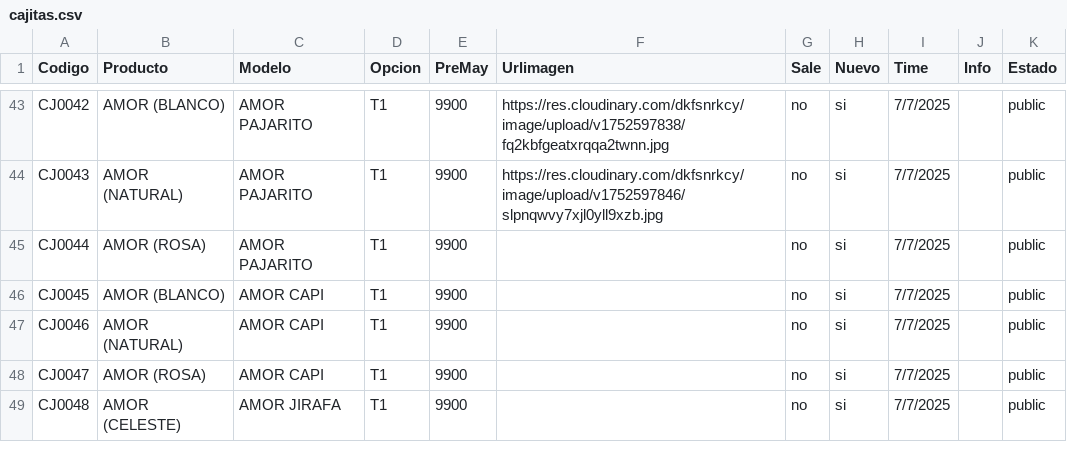
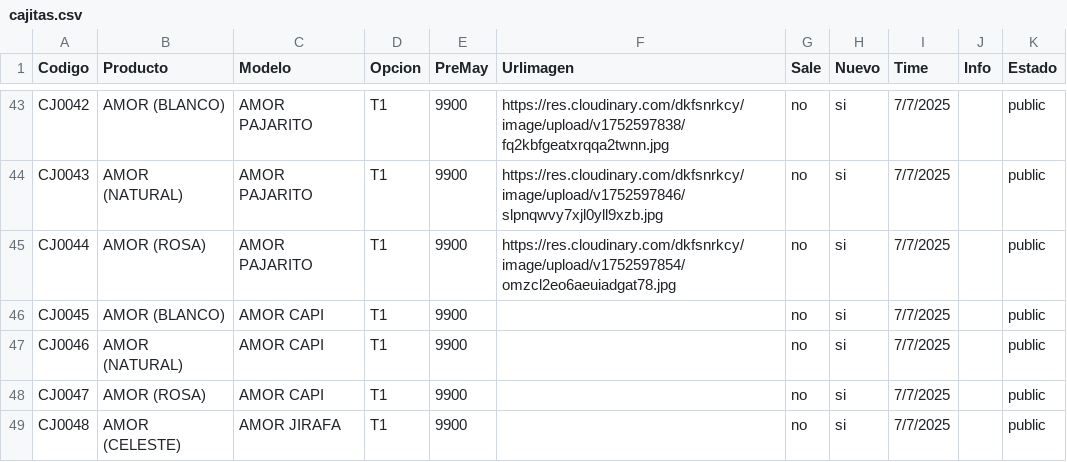
Before and after one commit to Balcaz/verificador-csv, a CSV file: cajitas.csv, drawn as a sheet; only a part is shown, gaps mark what is left out.

Commit message:
Actualizo cajitas.csv desde UI

```diff
--- a/cajitas.csv
+++ b/cajitas.csv
@@ -44,3 +44,3 @@ CJ0042;AMOR (BLANCO);AMOR PAJARITO;T1;9900;https://res.cloudinary.com/dkfsnrkcy/
 CJ0043;AMOR (NATURAL);AMOR PAJARITO;T1;9900;https://res.cloudinary.com/dkfsnrkcy/image/upload/v1752597846/slpnqwvy7xjl0yll9xzb.jpg;no;si;7/7/2025;;public;
-CJ0044;AMOR (ROSA);AMOR PAJARITO;T1;9900;;no;si;7/7/2025;;public;
+CJ0044;AMOR (ROSA);AMOR PAJARITO;T1;9900;https://res.cloudinary.com/dkfsnrkcy/image/upload/v1752597854/omzcl2eo6aeuiadgat78.jpg;no;si;7/7/2025;;public;
 CJ0045;AMOR (BLANCO);AMOR CAPI;T1;9900;;no;si;7/7/2025;;public;
```
